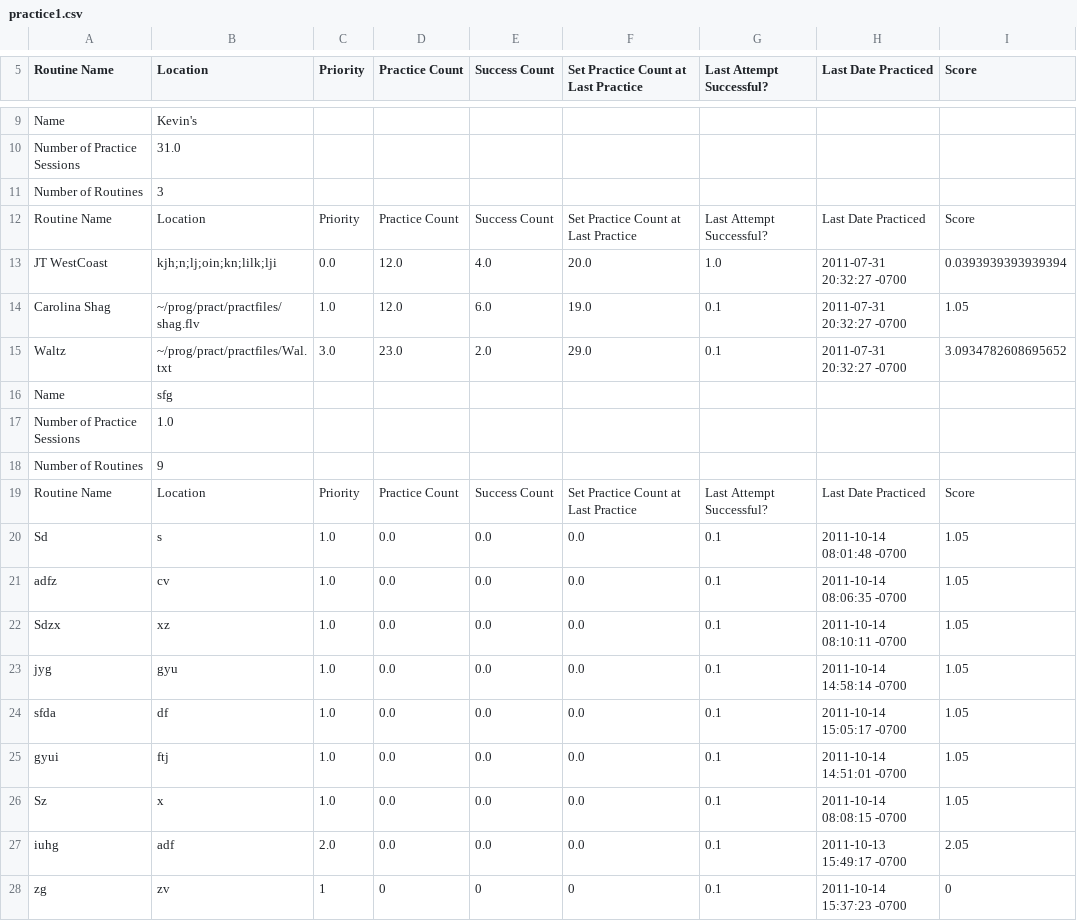
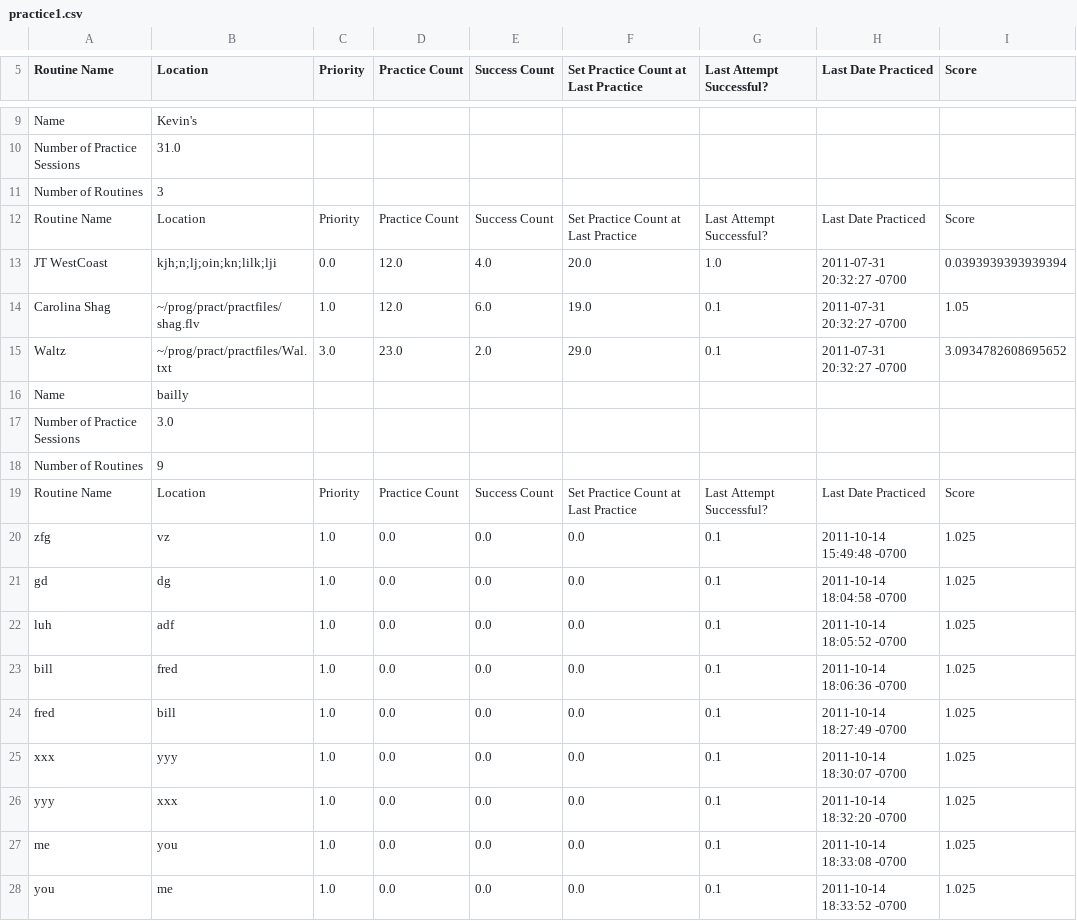
Before and after one commit to Sambalero/Dance, a CSV file: practice1.csv, drawn as a sheet; only a part is shown, gaps mark what is left out.

Commit message:
still have problem with add routine; refactoring choose routine widget

```diff
--- a/practice1.csv
+++ b/practice1.csv
@@ -15,14 +15,14 @@ Carolina Shag,~/prog/pract/practfiles/shag.flv,1.0,12.0,6.0,19.0,0.1,2011-07-31
 Waltz,~/prog/pract/practfiles/Wal.txt,3.0,23.0,2.0,29.0,0.1,2011-07-31 20:32:27 -0700 ,3.0934782608695652
-Name,sfg,
-Number of Practice Sessions,1.0,
+Name,bailly,
+Number of Practice Sessions,3.0,
 Number of Routines,9,
 Routine Name,Location,Priority,Practice Count,Success Count,Set Practice Count at Last Practice,Last Attempt Successful?,Last Date Practiced,Score
-Sd,s,1.0,0.0,0.0,0.0,0.1,2011-10-14 08:01:48 -0700,1.05
-adfz,cv,1.0,0.0,0.0,0.0,0.1,2011-10-14 08:06:35 -0700,1.05
-Sdzx,xz,1.0,0.0,0.0,0.0,0.1,2011-10-14 08:10:11 -0700,1.05
-jyg,gyu,1.0,0.0,0.0,0.0,0.1,2011-10-14 14:58:14 -0700,1.05
-sfda,df,1.0,0.0,0.0,0.0,0.1,2011-10-14 15:05:17 -0700,1.05
-gyui,ftj,1.0,0.0,0.0,0.0,0.1,2011-10-14 14:51:01 -0700,1.05
-Sz,x,1.0,0.0,0.0,0.0,0.1,2011-10-14 08:08:15 -0700,1.05
-iuhg,adf,2.0,0.0,0.0,0.0,0.1,2011-10-13 15:49:17 -0700,2.05
-zg,zv,1,0,0,0,0.1,2011-10-14 15:37:23 -0700,0
+zfg,vz,1.0,0.0,0.0,0.0,0.1,2011-10-14 15:49:48 -0700,1.025
+gd,dg,1.0,0.0,0.0,0.0,0.1,2011-10-14 18:04:58 -0700,1.025
+luh,adf,1.0,0.0,0.0,0.0,0.1,2011-10-14 18:05:52 -0700,1.025
+bill,fred,1.0,0.0,0.0,0.0,0.1,2011-10-14 18:06:36 -0700,1.025
+fred,bill,1.0,0.0,0.0,0.0,0.1,2011-10-14 18:27:49 -0700,1.025
+xxx,yyy,1.0,0.0,0.0,0.0,0.1,2011-10-14 18:30:07 -0700,1.025
+yyy,xxx,1.0,0.0,0.0,0.0,0.1,2011-10-14 18:32:20 -0700,1.025
+me,you,1.0,0.0,0.0,0.0,0.1,2011-10-14 18:33:08 -0700,1.025
+you,me,1.0,0.0,0.0,0.0,0.1,2011-10-14 18:33:52 -0700,1.025
```
Also changed, not shown: 2 other files.
